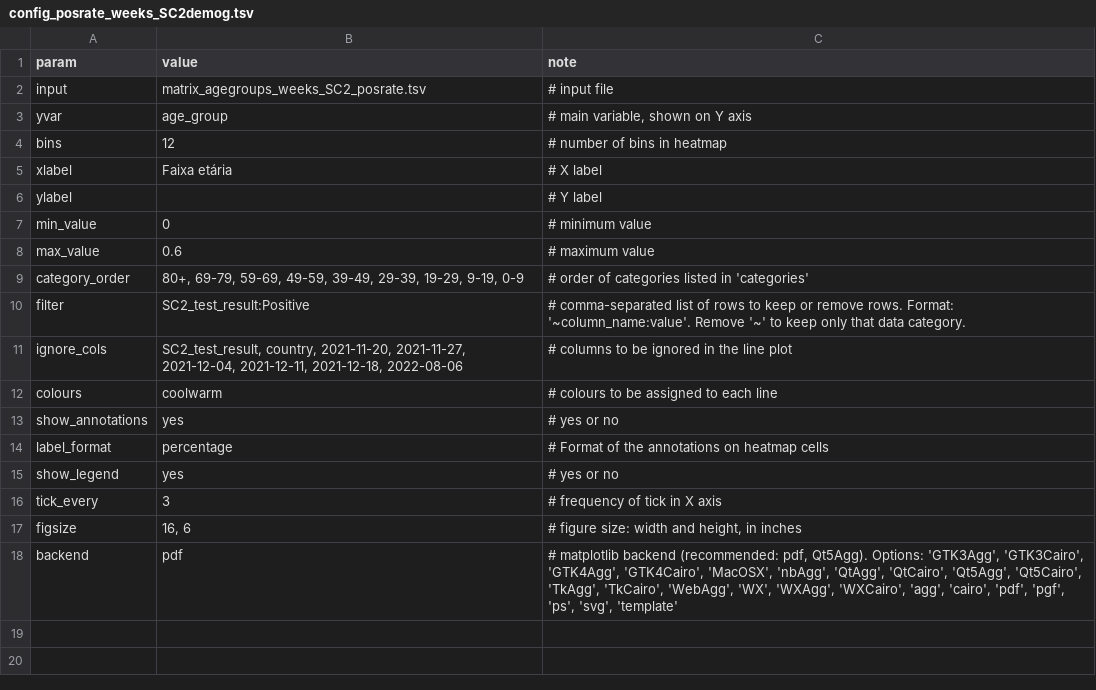
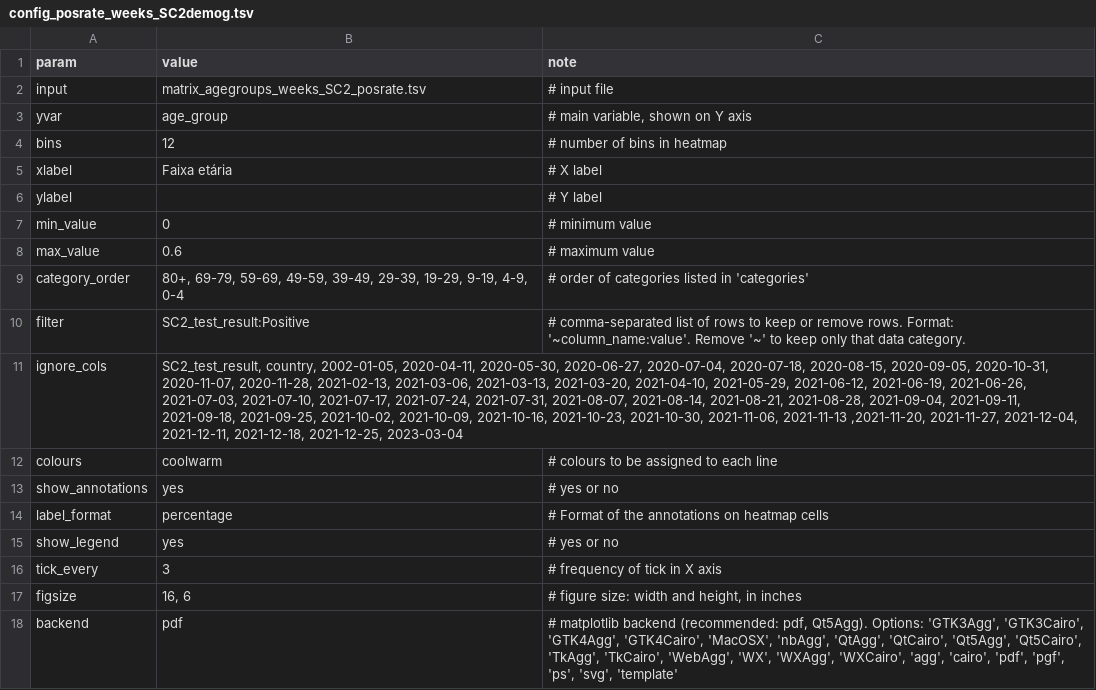
Before and after one commit to InstitutoTodosPelaSaude/omicron, a TSV file: figures/heatmap/config_posrate_weeks_SC2demog.tsv, drawn as a sheet; the diff names each change by its address in the sheet, - before the commit and + after, or states it on an @@ line.

Commit message:
figures updates

```diff
--- a/figures/heatmap/config_posrate_weeks_SC2demog.tsv
+++ b/figures/heatmap/config_posrate_weeks_SC2demog.tsv
-B9 (value): …19-29, 9-19, 0-9
+B9 (value): …19-29, 9-19, 4-9, 0-4
-B11 (value): SC2_test_result, country, 2021-11-20, 2021-11-27, 2021-12-04, 2021-12-11, 2021-12-18, 2022-08-06
+B11 (value): SC2_test_result, country, 2002-01-05, 2020-04-11, 2020-05-30, 2020-06-27, 2020-07-04, 2020-07-18, 2020-08-15, 2020-09-05, 2020-10-31, 2020-11-07, 2020-11-28, 2021-02-13, 2021-03-06, 2021-03-13, 2021-03-20, 2021-04-10, 2021-05-29, 2021-06-12, 2021-06-19, 2021-06-26, 2021-07-03, 2021-07-10, 2021-07-17, 2021-07-24, 2021-07-31, 2021-08-07, 2021-08-14, 2021-08-21, 2021-08-28, 2021-09-04, 2021-09-11, 2021-09-18, 2021-09-25, 2021-10-02, 2021-10-09, 2021-10-16, 2021-10-23, 2021-10-30, 2021-11-06, 2021-11-13 ,2021-11-20, 2021-11-27, 2021-12-04, 2021-12-11, 2021-12-18, 2021-12-25, 2023-03-04
-C11 (note): # columns to be ignored in the line plot
+C11 (note): (empty)
```
Also changed, not shown: figures/heatmap/config_posrate_weeks_SC2states.tsv, figures/map/config_states_sgtf.tsv, 8 other files.
